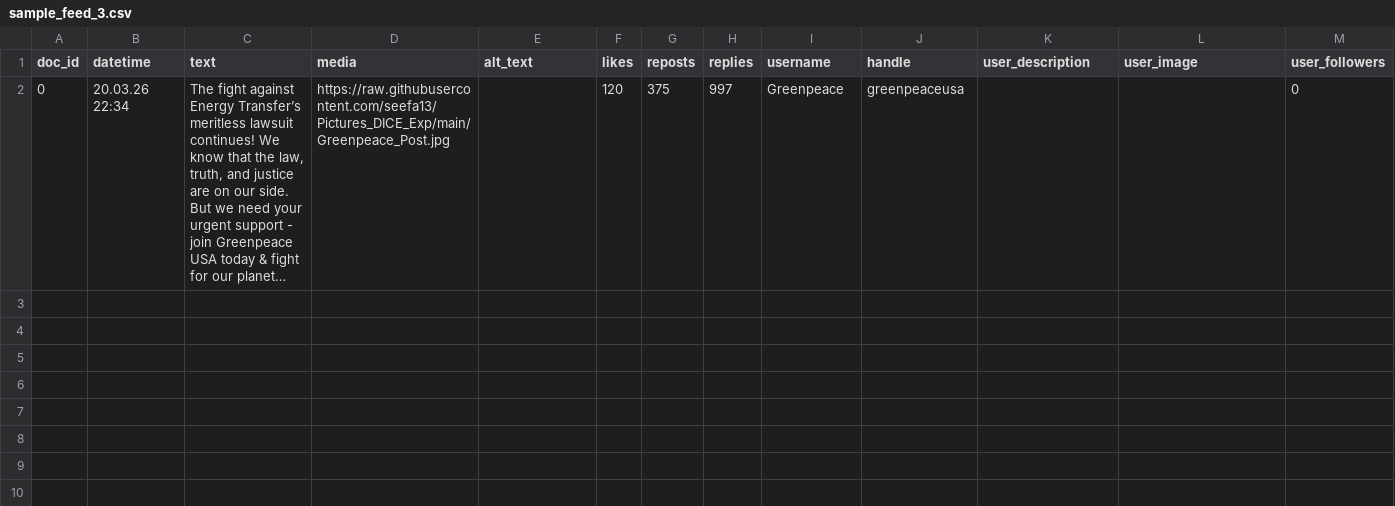
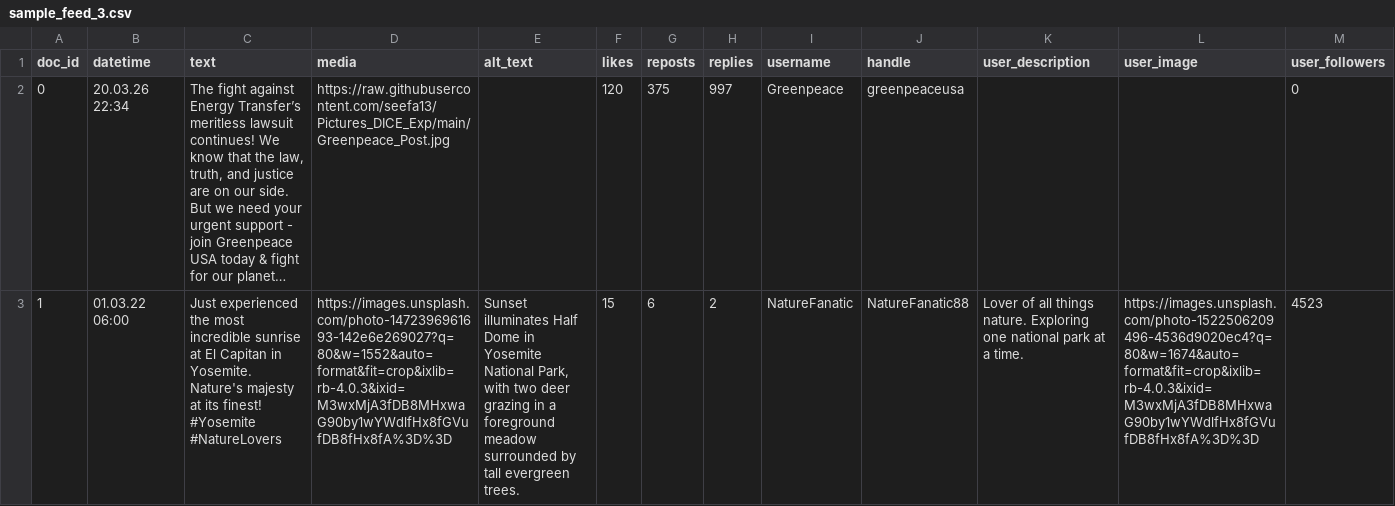
Before and after one commit to seefa13/Pictures_DICE_Exp, a CSV file: sample_feed_3.csv, drawn as a sheet; only a part is shown; long unchanged cells end in …; rows hold the shown columns only; the diff names each change by its address in the sheet, - before the commit and + after, or states it on an @@ line.

Commit message:
Add files via upload

```diff
--- a/sample_feed_3.csv
+++ b/sample_feed_3.csv
+row 3: 1 | 01.03.22 06:00 | Just experienced the most incredible sunrise at El Capitan in Yosemite. Nature's majesty at its finest! #Yosemite #NatureLovers | https://images.unsplash.com/photo-1472396961693-142e6e269027?q=80&w=1552&auto=format&fit=crop&ixlib=rb-4.0.3&ixid=M3wxMjA3fDB8MHxwaG90by1wYWdlfHx8fGVufDB8fHx8fA%3D%3D | Sunset illuminates Half Dome in Yosemite National Park, with two deer grazing in a foreground meadow surrounded by tall evergreen trees. | 15 | 6 | 2 | NatureFanatic | NatureFanatic88 | Lover of all things nature. Exploring one national park at a time. | https://images.unsplash.com/photo-1522506209496-4536d9020ec4?q=80&w=1674&auto=format&fit=crop&ixlib=rb-4.0.3&ixid=M3wxMjA3fDB8MHxwaG90by1wYWdlfHx8fGVufDB8fHx8fA%3D%3D | 4523
```
